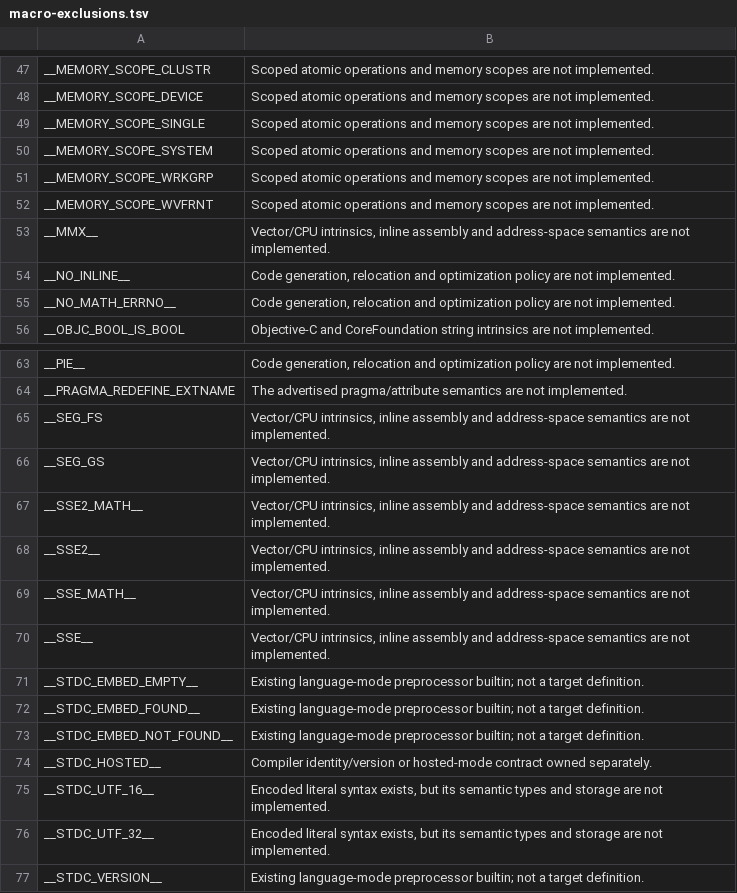
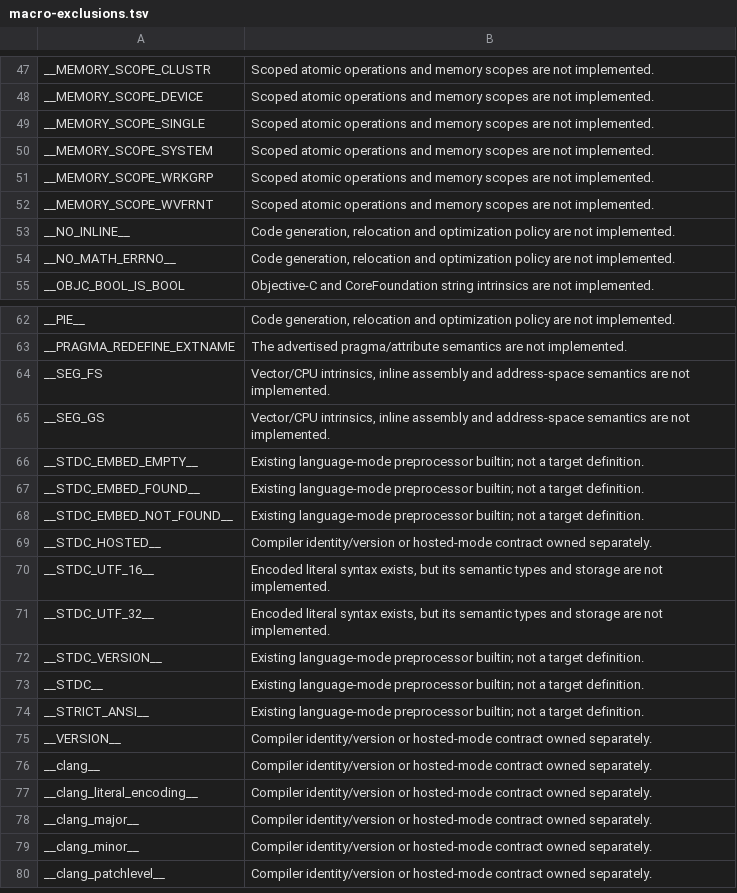
Before and after one commit to BenBwall/bcc-rust, a TSV file: src/target/macro-exclusions.tsv, drawn as a sheet; only a part is shown, gaps mark what is left out; the shorter side is filled out with more unchanged rows; the diff names each change by its address in the sheet, - before the commit and + after, or states it on an @@ line.

Commit message:
fix(target): Advertise supported baseline x86 intrinsic features
Restore Clang baseline MMX and SSE feature macros on all four x86-64
targets so MinGW selects its intrinsic vector interfaces instead of
conflicting fallback unions. Check target selection against live Clang.

```diff
--- a/src/target/macro-exclusions.tsv
+++ b/src/target/macro-exclusions.tsv
-row 53: __MMX__ | Vector/CPU intrinsics, inline assembly and address-space semantics are not implemented.
-row 67: __SSE2_MATH__ | Vector/CPU intrinsics, inline assembly and address-space semantics are not implemented.
-row 68: __SSE2__ | Vector/CPU intrinsics, inline assembly and address-space semantics are not implemented.
-row 69: __SSE_MATH__ | Vector/CPU intrinsics, inline assembly and address-space semantics are not implemented.
-row 70: __SSE__ | Vector/CPU intrinsics, inline assembly and address-space semantics are not implemented.
```
Also changed, not shown: 12 other files.
